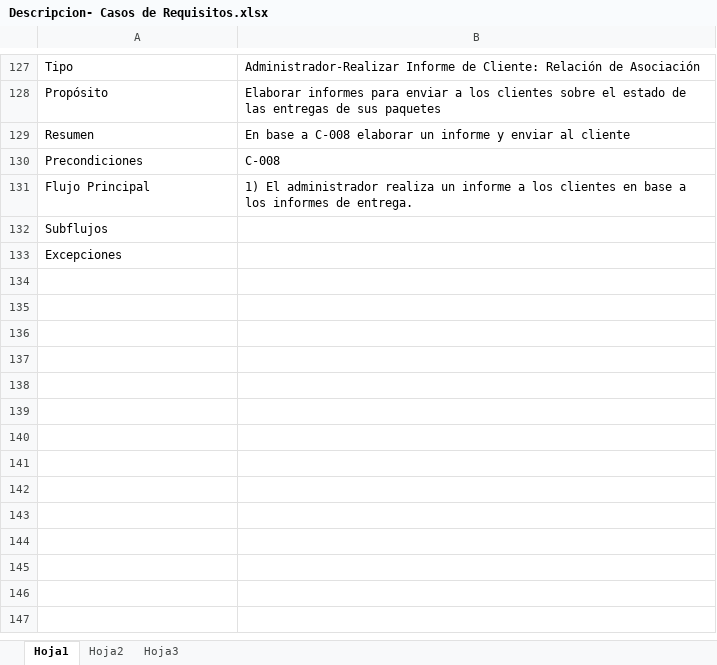
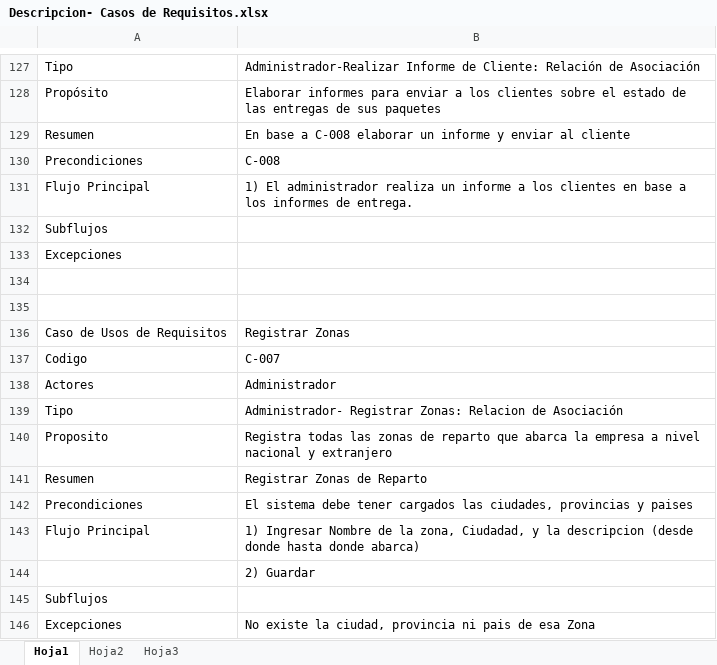
Before and after one commit to tripode/courrier, an Excel workbook: Documentacion/Descripcion- Casos de Requisitos.xlsx, sheet Hoja1, drawn as a sheet; only a part is shown, gaps mark what is left out; values as stored, in another font and other column widths than the file's, no borders; the diff names each change by its address in the sheet, - before the commit and + after, or states it on an @@ line.

Commit message:
Se actualiza el proyecto (diagrama de requisitos, analisis, y colaboracion)

```diff
--- a/Documentacion/Descripcion- Casos de Requisitos.xlsx (sheet Hoja1)
+++ b/Documentacion/Descripcion- Casos de Requisitos.xlsx (sheet Hoja1)
+row 134: (empty)
+row 135: (empty)
+row 136: Caso de Usos de Requisitos | Registrar Zonas
+row 137: Codigo | C-007
+row 138: Actores | Administrador
+row 139: Tipo | Administrador- Registrar Zonas: Relacion de Asociación
+row 140: Proposito | Registra todas las zonas de reparto que abarca la empresa a nivel nacional y extranjero
+row 141: Resumen | Registrar Zonas de Reparto
+row 142: Precondiciones | El sistema debe tener cargados las ciudades, provincias y paises
+row 143: Flujo Principal | 1) Ingresar Nombre de la zona, Ciudadad, y la descripcion (desde donde hasta donde abarca)
+row 144:  | 2) Guardar
+row 145: Subflujos
+row 146: Excepciones | No existe la ciudad, provincia ni pais de esa Zona
```
Also changed, not shown: 1 other file.
